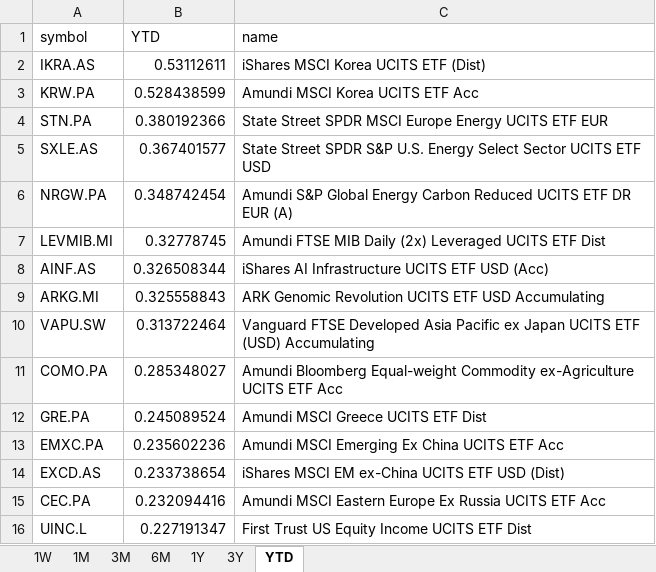
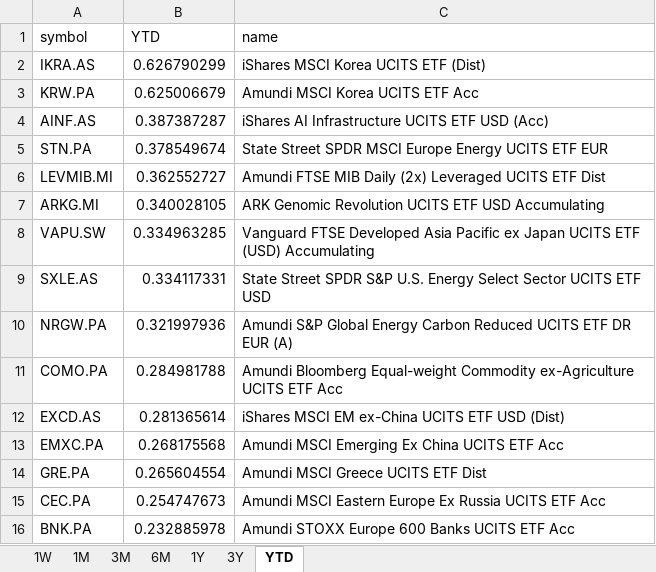
Before and after one commit to laceto/myfinance2, an Excel workbook: data/results/etf/returns_ranking.xlsx, sheet YTD, drawn as a sheet; values as stored, in another font and other column widths than the file's, no borders; removed rows and columns are numbered as before the commit, all else as after; the diff names each change by its address in the sheet, - before the commit and + after, or states it on an @@ line.

```diff
--- a/data/results/etf/returns_ranking.xlsx (sheet YTD)
+++ b/data/results/etf/returns_ranking.xlsx (sheet YTD)
-B2 (YTD): 0.53112611
+B2 (YTD): 0.626790299
-B3 (YTD): 0.528438599
+B3 (YTD): 0.625006679
+row 4: AINF.AS | 0.387387287 | iShares AI Infrastructure UCITS ETF USD (Acc)
-B5 (YTD): 0.380192366
+B5 (YTD): 0.378549674
-row 5: SXLE.AS | 0.367401577 | State Street SPDR S&P U.S. Energy Select Sector UCITS ETF USD
-row 6: NRGW.PA | 0.348742454 | Amundi S&P Global Energy Carbon Reduced UCITS ETF DR EUR (A)
-B6 (YTD): 0.32778745
+B6 (YTD): 0.362552727
-row 8: AINF.AS | 0.326508344 | iShares AI Infrastructure UCITS ETF USD (Acc)
-B7 (YTD): 0.325558843
+B7 (YTD): 0.340028105
-B8 (YTD): 0.313722464
+B8 (YTD): 0.334963285
+row 9: SXLE.AS | 0.334117331 | State Street SPDR S&P U.S. Energy Select Sector UCITS ETF USD
+row 10: NRGW.PA | 0.321997936 | Amundi S&P Global Energy Carbon Reduced UCITS ETF DR EUR (A)
-B11 (YTD): 0.285348027
+B11 (YTD): 0.284981788
-row 12: GRE.PA | 0.245089524 | Amundi MSCI Greece UCITS ETF Dist
-row 13: EMXC.PA | 0.235602236 | Amundi MSCI Emerging Ex China UCITS ETF Acc
-B12 (YTD): 0.233738654
+B12 (YTD): 0.281365614
+row 13: EMXC.PA | 0.268175568 | Amundi MSCI Emerging Ex China UCITS ETF Acc
+row 14: GRE.PA | 0.265604554 | Amundi MSCI Greece UCITS ETF Dist
-B15 (YTD): 0.232094416
+B15 (YTD): 0.254747673
-row 16: UINC.L | 0.227191347 | First Trust US Equity Income UCITS ETF Dist
+row 16: BNK.PA | 0.232885978 | Amundi STOXX Europe 600 Banks UCITS ETF Acc
```
Also changed, not shown: sheet 1W, sheet 1M, sheet 3M, sheet 6M, sheet 1Y, sheet 3Y, 2 other files.
